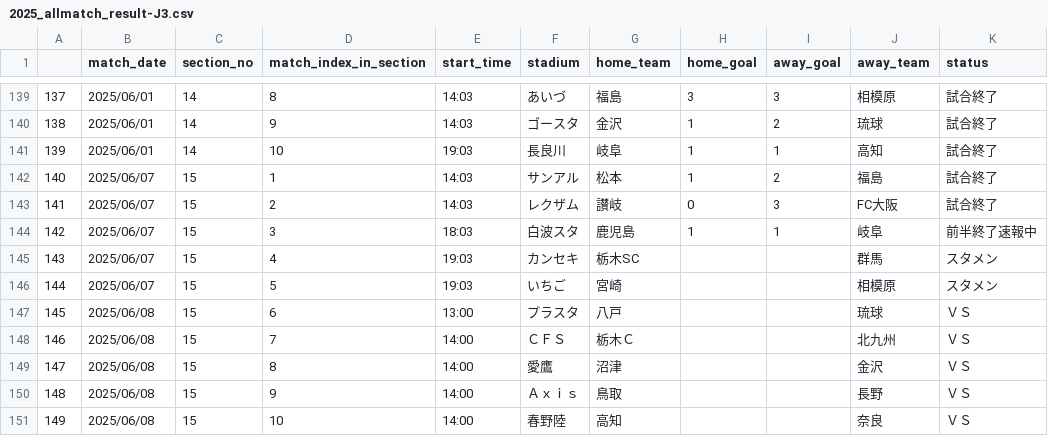
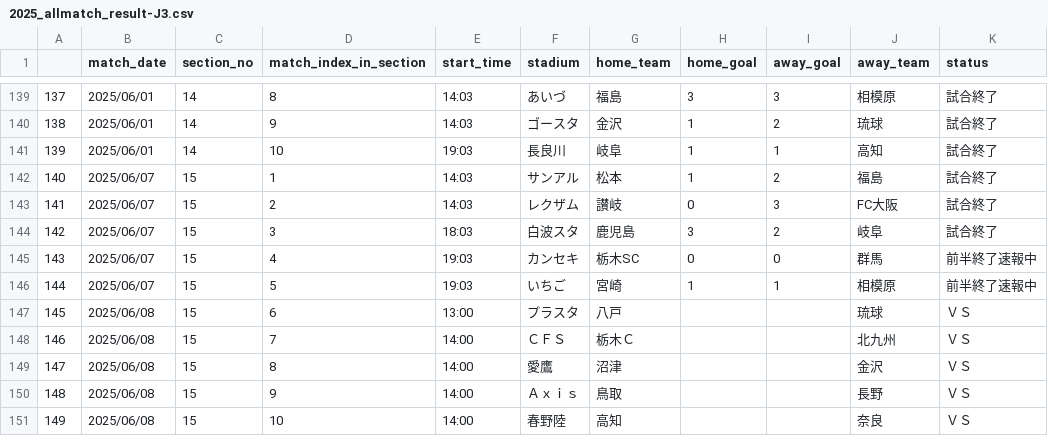
Before and after one commit to mokekuma-git/JLeague_Matches-Bar_Graph, a CSV file: docs/csv/2025_allmatch_result-J3.csv, drawn as a sheet; only a part is shown, gaps mark what is left out.

```diff
--- a/docs/csv/2025_allmatch_result-J3.csv
+++ b/docs/csv/2025_allmatch_result-J3.csv
@@ -143,5 +143,5 @@
 141,2025/06/07,15,2,14:03,レクザム,讃岐,0,3,FC大阪,試合終了
-142,2025/06/07,15,3,18:03,白波スタ,鹿児島,1,1,岐阜,前半終了速報中
-143,2025/06/07,15,4,19:03,カンセキ,栃木SC,,,群馬,スタメン
-144,2025/06/07,15,5,19:03,いちご,宮崎,,,相模原,スタメン
+142,2025/06/07,15,3,18:03,白波スタ,鹿児島,3,2,岐阜,試合終了
+143,2025/06/07,15,4,19:03,カンセキ,栃木SC,0,0,群馬,前半終了速報中
+144,2025/06/07,15,5,19:03,いちご,宮崎,1,1,相模原,前半終了速報中
 145,2025/06/08,15,6,13:00,プラスタ,八戸,,,琉球,ＶＳ
```
Also changed, not shown: docs/csv/2025_allmatch_result-J2.csv, docs/csv/csv_timestamp.csv.
